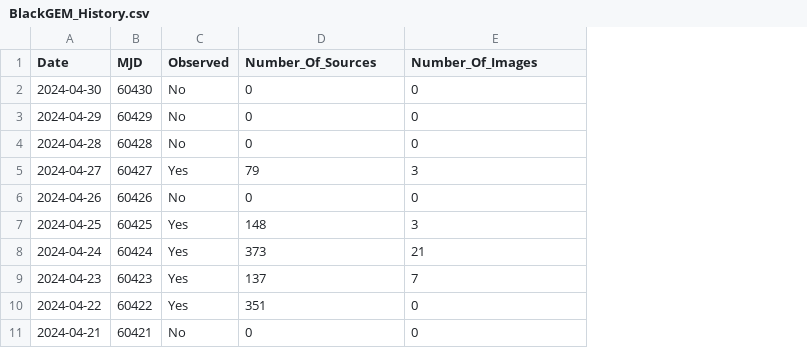
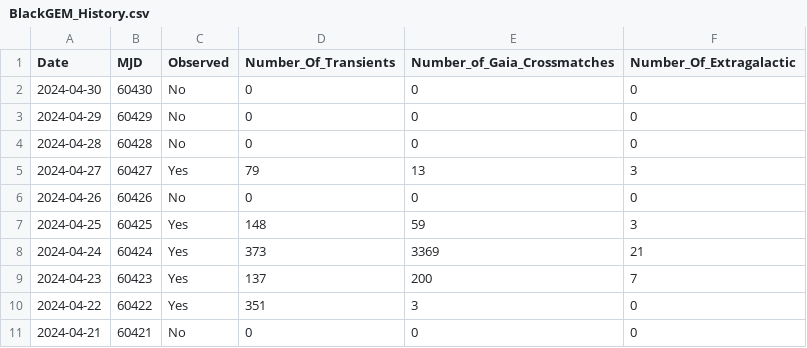
Before and after one commit to DurhamJohnAPaice/GEMTOM, a CSV file: data/BlackGEM_History.csv, drawn as a sheet; addresses are those after the commit; the diff names each change by its address in the sheet, - before the commit and + after, or states it on an @@ line.

```diff
--- a/data/BlackGEM_History.csv
+++ b/data/BlackGEM_History.csv
+column E (Number_of_Gaia_Crossmatches), rows 2-11: 0 | 0 | 0 | 13 | 0 | 59 | 3369 | 200 | 3 | 0
-D1: Number_Of_Sources
+D1: Number_Of_Transients
-F1: Number_Of_Images
+F1: Number_Of_Extragalactic
```
Also changed, not shown: 3 other files.
